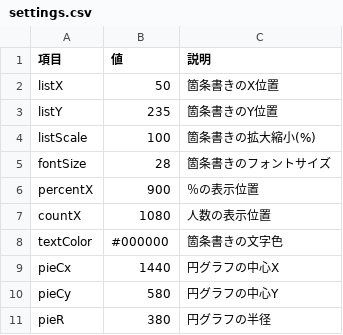
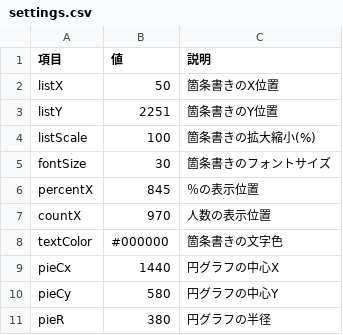
Before and after one commit to Gorzmonst/experimentvgcs, a CSV file: settings.csv, drawn as a sheet.

Commit message:
Update settings.csv

```diff
--- a/settings.csv
+++ b/settings.csv
@@ -2,7 +2,7 @@
 listX,50,箇条書きのX位置
-listY,235,箇条書きのY位置
+listY,2251,箇条書きのY位置
 listScale,100,箇条書きの拡大縮小(%)
-fontSize,28,箇条書きのフォントサイズ
-percentX,900,％の表示位置
-countX,1080,人数の表示位置
+fontSize,30,箇条書きのフォントサイズ
+percentX,845,％の表示位置
+countX,970,人数の表示位置
 textColor,#000000,箇条書きの文字色
```
